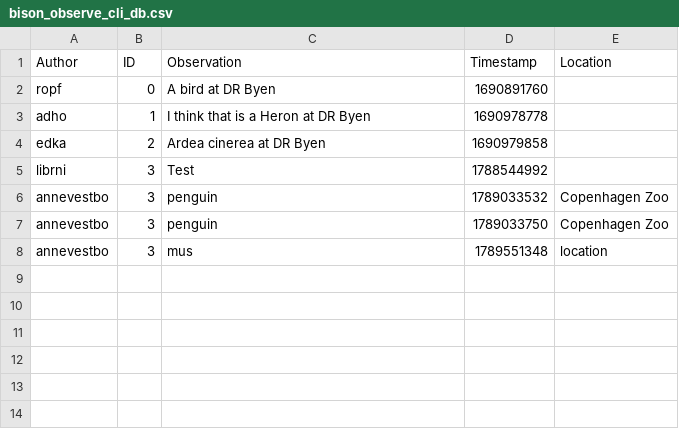
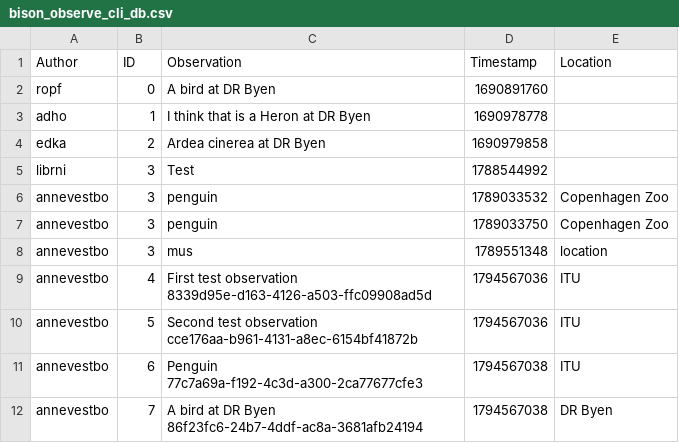
Before and after one commit to ITU-BDSA2026-GROUP15/Bison, a CSV file: bison_observe_cli_db.csv, drawn as a sheet; the diff names each change by its address in the sheet, - before the commit and + after, or states it on an @@ line.

```diff
--- a/bison_observe_cli_db.csv
+++ b/bison_observe_cli_db.csv
+row 9: annevestbo | 4 | First test observation 8339d95e-d163-4126-a503-ffc09908ad5d | 1794567036 | ITU
+row 10: annevestbo | 5 | Second test observation cce176aa-b961-4131-a8ec-6154bf41872b | 1794567036 | ITU
+row 11: annevestbo | 6 | Penguin 77c7a69a-f192-4c3d-a300-2ca77677cfe3 | 1794567038 | ITU
+row 12: annevestbo | 7 | A bird at DR Byen 86f23fc6-24b7-4ddf-ac8a-3681afb24194 | 1794567038 | DR Byen
```
Also changed, not shown: 2 other files.
